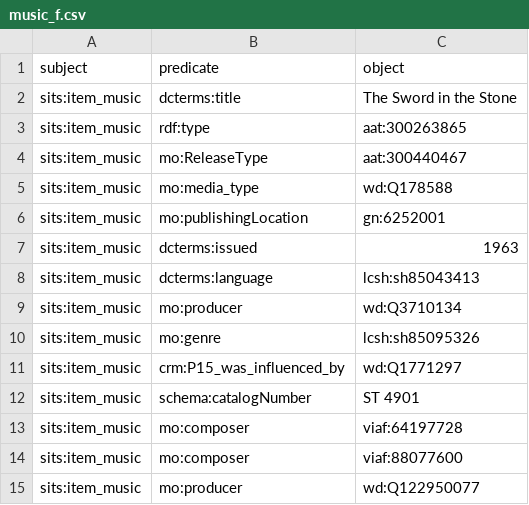
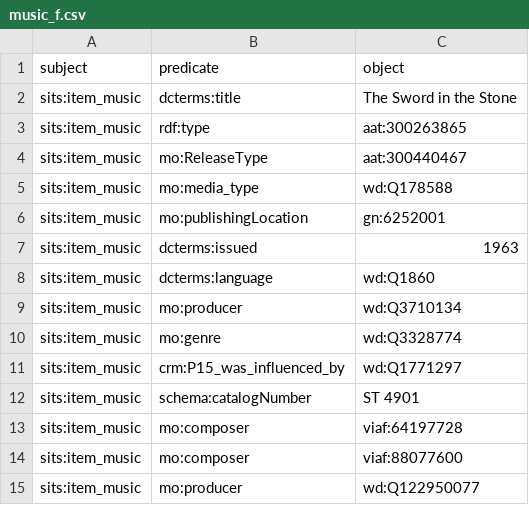
Before and after one commit to The-Sword-in-the-Stone-LOD/The-Sword-in-the-Stone-LOD, a CSV file: csv_formal/music_f.csv, drawn as a sheet.

Commit message:
Update music_f.csv

```diff
--- a/csv_formal/music_f.csv
+++ b/csv_formal/music_f.csv
@@ -7,5 +7,5 @@ sits:item_music,mo:publishingLocation,gn:6252001
 sits:item_music,dcterms:issued,"1963"
-sits:item_music,dcterms:language,lcsh:sh85043413
+sits:item_music,dcterms:language,wd:Q1860
 sits:item_music,mo:producer,wd:Q3710134
-sits:item_music,mo:genre,lcsh:sh85095326
+sits:item_music,mo:genre,wd:Q3328774
 sits:item_music,crm:P15_was_influenced_by,wd:Q1771297
```
